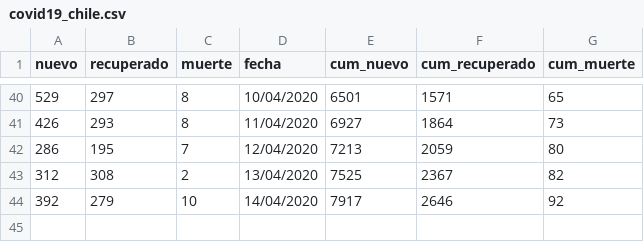
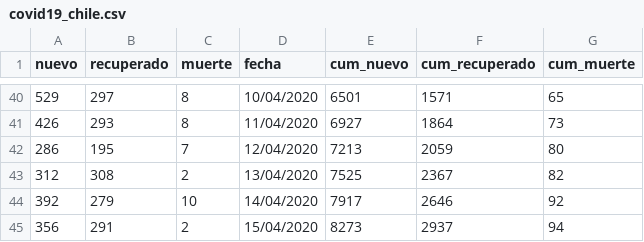
Before and after one commit to tresquintos/tresquintos.github.io, a CSV file: files/covid19_chile.csv, drawn as a sheet; only a part is shown, gaps mark what is left out.

Commit message:
covid19

```diff
--- a/files/covid19_chile.csv
+++ b/files/covid19_chile.csv
@@ -44 +44,2 @@ nuevo,recuperado,muerte,fecha,cum_nuevo,cum_recuperado,cum_muerte
 392,279,10,14/04/2020,7917,2646,92
+356,291,2,15/04/2020,8273,2937,94
```
Also changed, not shown: 31 other files.
